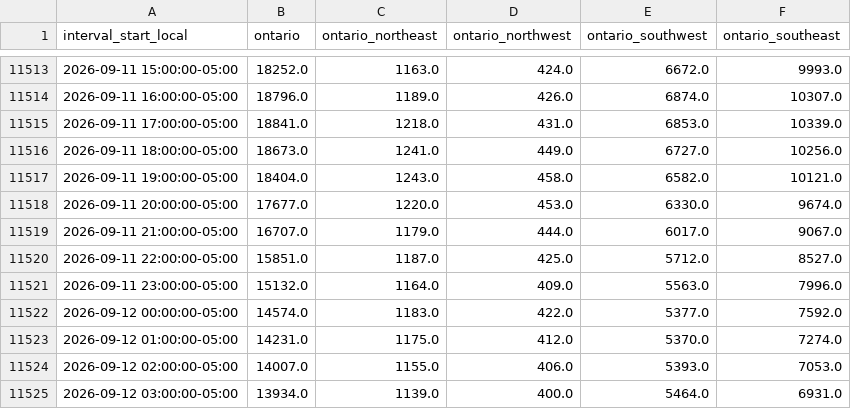
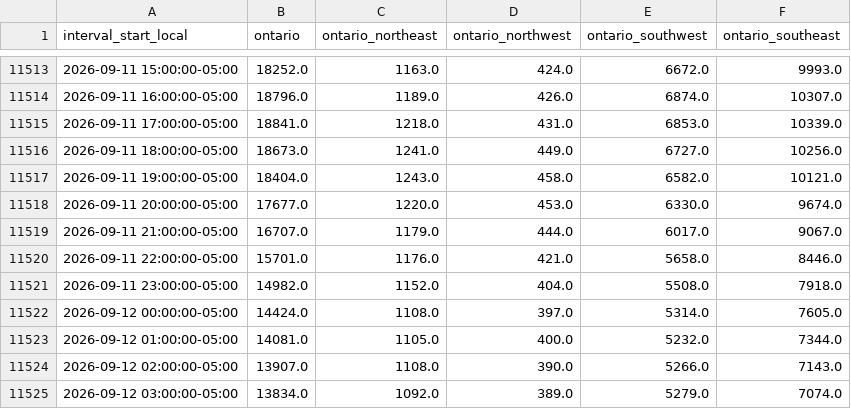
Before and after one commit to lulopdz/lrg-dashboard, a CSV file: data/ieso_load_forecast.csv, drawn as a sheet; only a part is shown, gaps mark what is left out; the diff covers the shown part only.

```diff
--- a/data/ieso_load_forecast.csv
+++ b/data/ieso_load_forecast.csv
@@ -11519,7 +11519,7 @@ interval_start_local,ontario,ontario_northeast,ontario_northwest,ontario_southwe
 2026-09-11 21:00:00-05:00,16707.0,1179.0,444.0,6017.0,9067.0
-2026-09-11 22:00:00-05:00,15851.0,1187.0,425.0,5712.0,8527.0
-2026-09-11 23:00:00-05:00,15132.0,1164.0,409.0,5563.0,7996.0
-2026-09-12 00:00:00-05:00,14574.0,1183.0,422.0,5377.0,7592.0
-2026-09-12 01:00:00-05:00,14231.0,1175.0,412.0,5370.0,7274.0
-2026-09-12 02:00:00-05:00,14007.0,1155.0,406.0,5393.0,7053.0
-2026-09-12 03:00:00-05:00,13934.0,1139.0,400.0,5464.0,6931.0
+2026-09-11 22:00:00-05:00,15701.0,1176.0,421.0,5658.0,8446.0
+2026-09-11 23:00:00-05:00,14982.0,1152.0,404.0,5508.0,7918.0
+2026-09-12 00:00:00-05:00,14424.0,1108.0,397.0,5314.0,7605.0
+2026-09-12 01:00:00-05:00,14081.0,1105.0,400.0,5232.0,7344.0
+2026-09-12 02:00:00-05:00,13907.0,1108.0,390.0,5266.0,7143.0
+2026-09-12 03:00:00-05:00,13834.0,1092.0,389.0,5279.0,7074.0
```
Also changed, not shown: 6 added rows and 82 edited cells elsewhere in this file, data/historical_pnl.csv, data/ieso_wind_forecast.csv, 3 other files.
